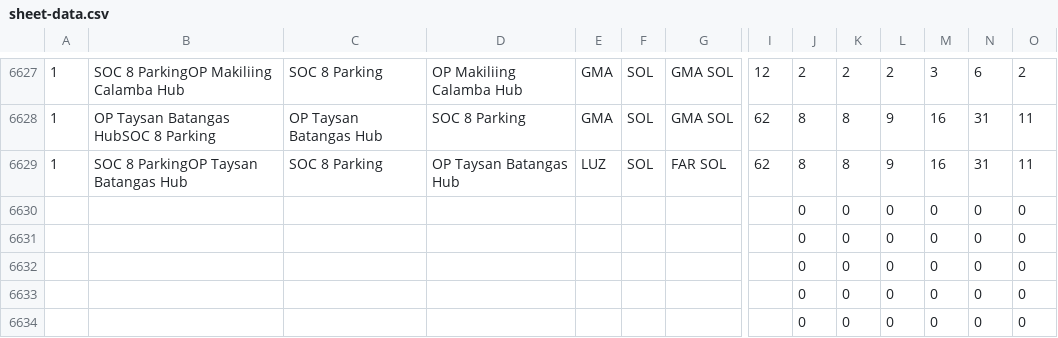
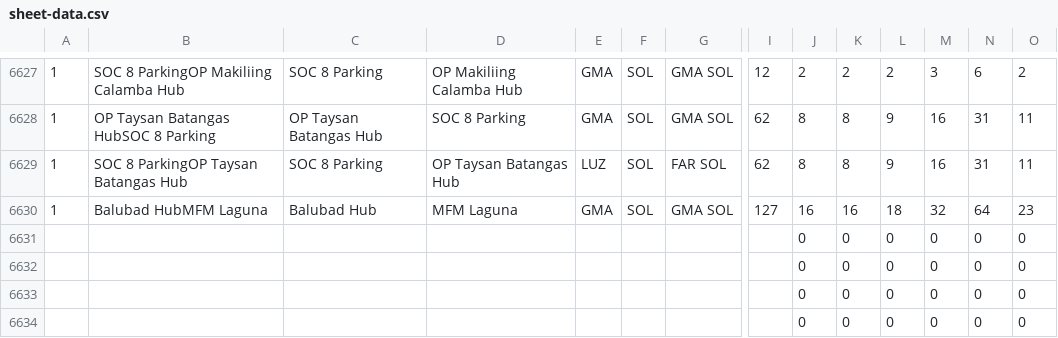
Before and after one commit to pamelacabanting-design/rc-fuel-matrix, a CSV file: sheet-data.csv, drawn as a sheet; only a part is shown, gaps mark what is left out; removed rows and columns are numbered as before the commit, all else as after; rows hold the shown columns only; the diff names each change by its address in the sheet, - before the commit and + after, or states it on an @@ line.

```diff
--- a/sheet-data.csv
+++ b/sheet-data.csv
-row 6630:  |  |  |  |  |  |  |  | 0 | 0 | 0 | 0 | 0 | 0
+row 6630: 1 | Balubad HubMFM Laguna | Balubad Hub | MFM Laguna | GMA | SOL | GMA SOL | 127 | 16 | 16 | 18 | 32 | 64 | 23
```
